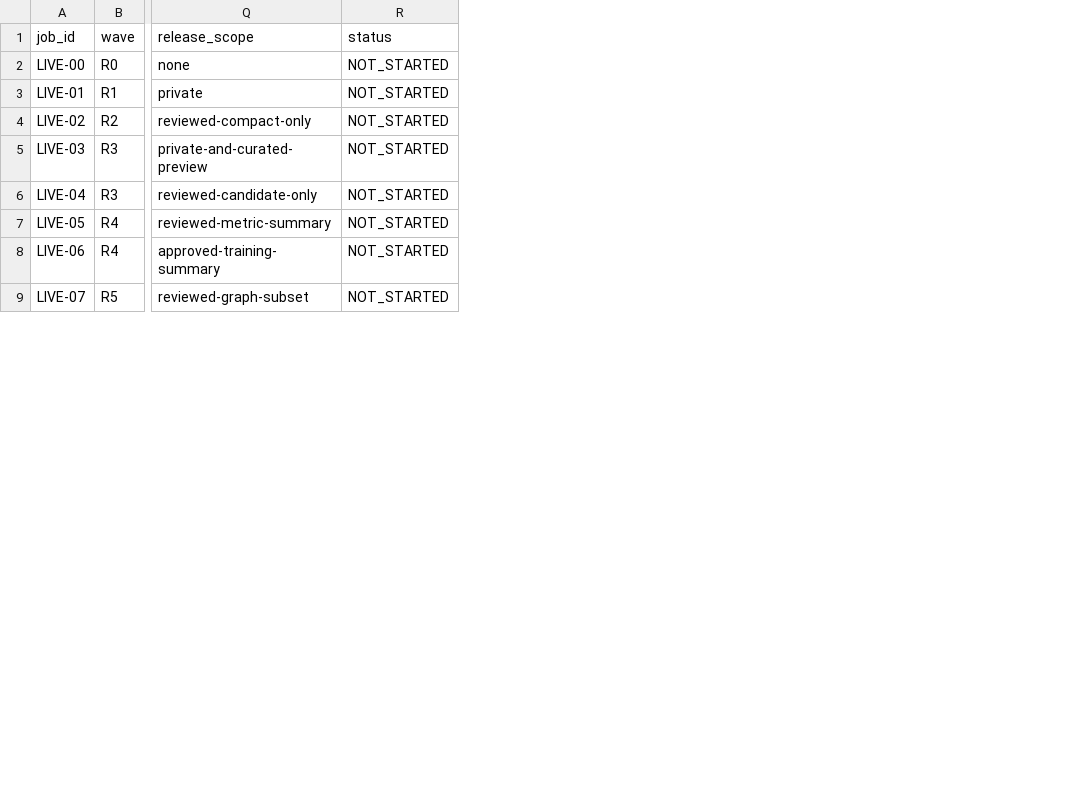
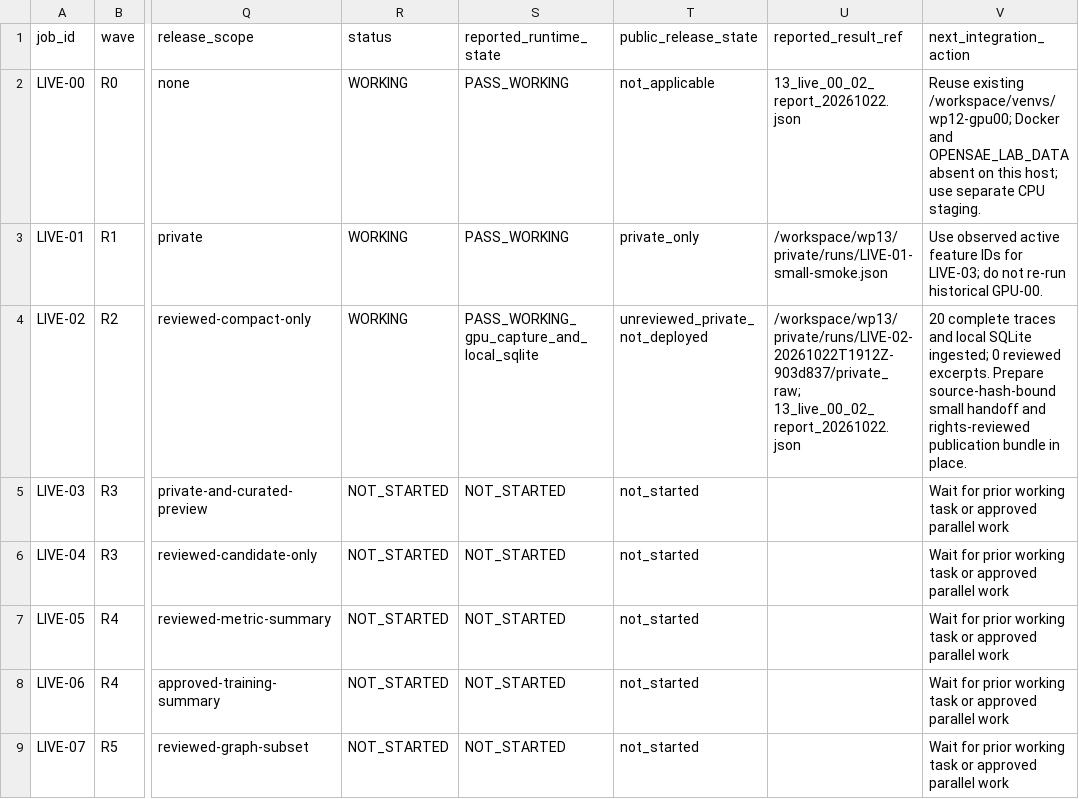
Before and after one commit to OpenSAE/SAEBase, a CSV file: work_plan/13_live_execution_matrix.csv, drawn as a sheet; only a part is shown, gaps mark what is left out; the diff names each change by its address in the sheet, - before the commit and + after, or states it on an @@ line.

Commit message:
docs(wp13): mark LIVE-00/01/02 working on agent report, separate private capture from public release

```diff
--- a/work_plan/13_live_execution_matrix.csv
+++ b/work_plan/13_live_execution_matrix.csv
+column S (reported_runtime_state), rows 2-9: PASS_WORKING | PASS_WORKING | PASS_WORKING_gpu_capture_and_local_sqlite | NOT_STARTED | NOT_STARTED | NOT_STARTED | NOT_STARTED | NOT_STARTED
+column T (public_release_state), rows 2-9: not_applicable | private_only | unreviewed_private_not_deployed | not_started | not_started | not_started | not_started | not_started
+column U (reported_result_ref), rows 2-4: 13_live_00_02_report_20261022.json | /workspace/wp13/private/runs/LIVE-01-small-smoke.json | /workspace/wp13/private/runs/LIVE-02-20261022T1912Z-903d837/private_raw; 13_live_00_02_report_20261022.json
+column V (next_integration_action), rows 2-9: Reuse existing /workspace/venvs/wp12-gpu00; Docker and OPENSAE_LAB_DATA absent on this host; use separate CPU staging. | Use observed active feature IDs for LIVE-03; do not re-run historical GPU-00. | 20 complete traces and local SQLite ingested; 0 reviewed excerpts. Prepare source-hash-bound small handoff and rights-reviewed publication bundle in place. | Wait for prior working task or approved parallel work | Wait for prior working task or approved parallel work | Wait for prior working task or approved parallel work | Wait for prior working task or approved parallel work | Wait for prior working task or approved parallel work
-R2:R4 (status): NOT_STARTED
+R2:R4 (status): WORKING
```
